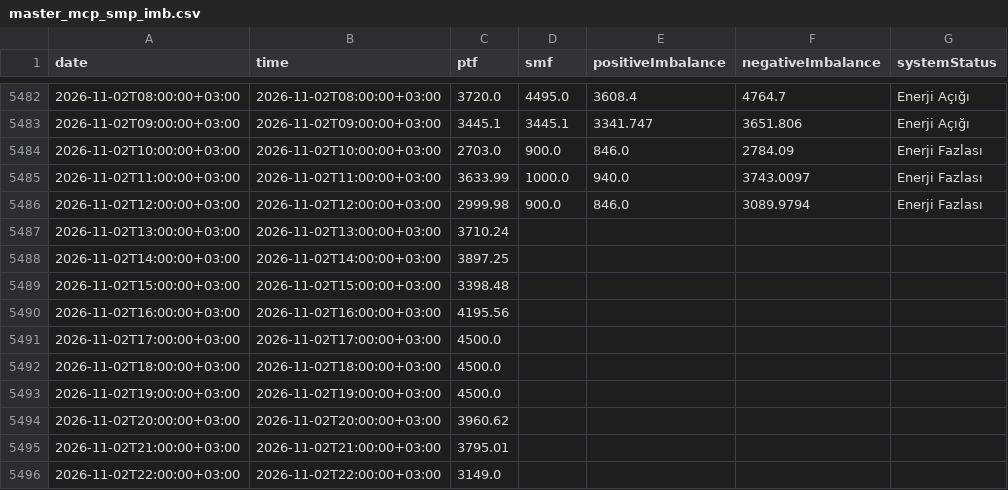
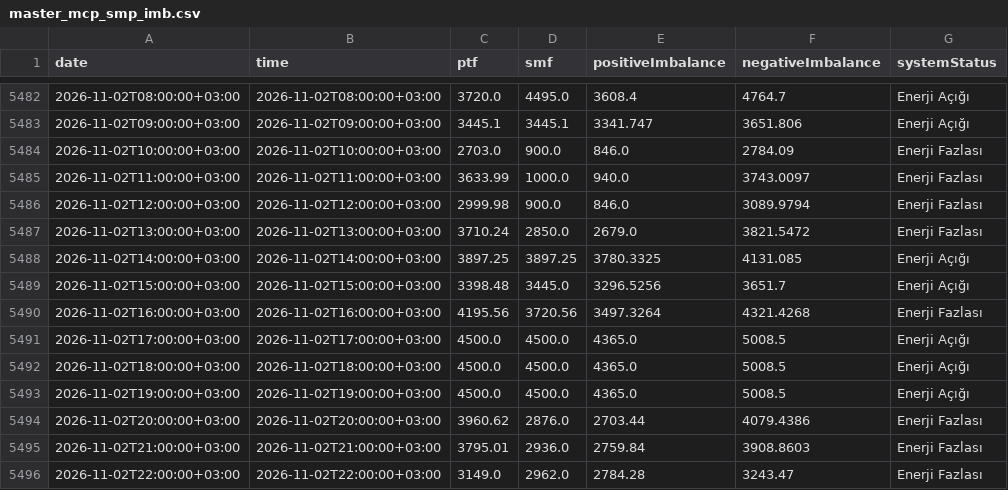
Before and after one commit to BRSTKL/turkey-power-trading, a CSV file: data/processed/master_mcp_smp_imb.csv, drawn as a sheet; only a part is shown, gaps mark what is left out; the diff covers the shown part only.

```diff
--- a/data/processed/master_mcp_smp_imb.csv
+++ b/data/processed/master_mcp_smp_imb.csv
@@ -5486,11 +5486,11 @@
 2026-11-02T12:00:00+03:00,2026-11-02T12:00:00+03:00,2999.98,900.0,846.0,3089.9794,Enerji Fazlası
-2026-11-02T13:00:00+03:00,2026-11-02T13:00:00+03:00,3710.24,,,,
-2026-11-02T14:00:00+03:00,2026-11-02T14:00:00+03:00,3897.25,,,,
-2026-11-02T15:00:00+03:00,2026-11-02T15:00:00+03:00,3398.48,,,,
-2026-11-02T16:00:00+03:00,2026-11-02T16:00:00+03:00,4195.56,,,,
-2026-11-02T17:00:00+03:00,2026-11-02T17:00:00+03:00,4500.0,,,,
-2026-11-02T18:00:00+03:00,2026-11-02T18:00:00+03:00,4500.0,,,,
-2026-11-02T19:00:00+03:00,2026-11-02T19:00:00+03:00,4500.0,,,,
-2026-11-02T20:00:00+03:00,2026-11-02T20:00:00+03:00,3960.62,,,,
-2026-11-02T21:00:00+03:00,2026-11-02T21:00:00+03:00,3795.01,,,,
-2026-11-02T22:00:00+03:00,2026-11-02T22:00:00+03:00,3149.0,,,,
+2026-11-02T13:00:00+03:00,2026-11-02T13:00:00+03:00,3710.24,2850.0,2679.0,3821.5472,Enerji Fazlası
+2026-11-02T14:00:00+03:00,2026-11-02T14:00:00+03:00,3897.25,3897.25,3780.3325,4131.085,Enerji Açığı
+2026-11-02T15:00:00+03:00,2026-11-02T15:00:00+03:00,3398.48,3445.0,3296.5256,3651.7,Enerji Açığı
+2026-11-02T16:00:00+03:00,2026-11-02T16:00:00+03:00,4195.56,3720.56,3497.3264,4321.4268,Enerji Fazlası
+2026-11-02T17:00:00+03:00,2026-11-02T17:00:00+03:00,4500.0,4500.0,4365.0,5008.5,Enerji Açığı
+2026-11-02T18:00:00+03:00,2026-11-02T18:00:00+03:00,4500.0,4500.0,4365.0,5008.5,Enerji Açığı
+2026-11-02T19:00:00+03:00,2026-11-02T19:00:00+03:00,4500.0,4500.0,4365.0,5008.5,Enerji Açığı
+2026-11-02T20:00:00+03:00,2026-11-02T20:00:00+03:00,3960.62,2876.0,2703.44,4079.4386,Enerji Fazlası
+2026-11-02T21:00:00+03:00,2026-11-02T21:00:00+03:00,3795.01,2936.0,2759.84,3908.8603,Enerji Fazlası
+2026-11-02T22:00:00+03:00,2026-11-02T22:00:00+03:00,3149.0,2962.0,2784.28,3243.47,Enerji Fazlası
```
Also changed, not shown: 24 added rows and 4 edited cells elsewhere in this file, data/processed/master_bpm_down.csv, data/processed/master_bpm_up.csv, 6 other files.
